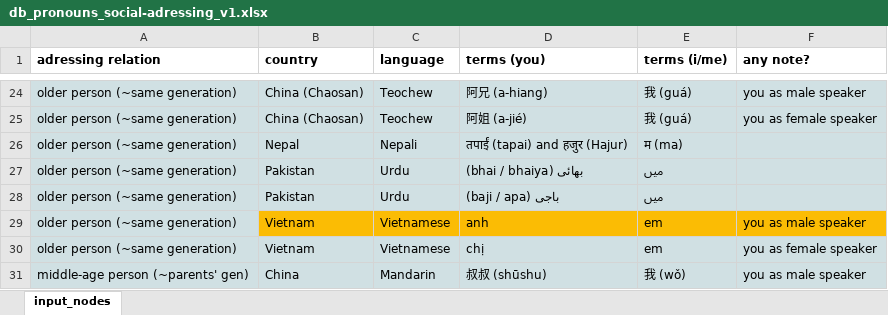
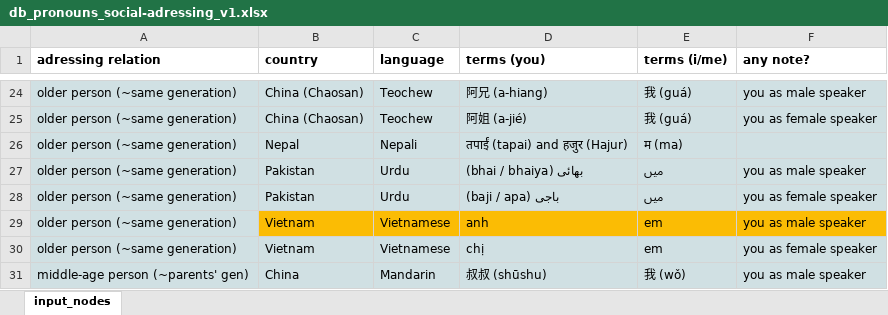
Before and after one commit to Gr8Sushant/multilingual-knowledge-graph-engine, an Excel workbook: pronouns_game/db_pronouns_social-adressing_v1.xlsx, sheet input_nodes, drawn as a sheet; only a part is shown, gaps mark what is left out; values as stored, in another font and other column widths than the file's, no borders; the diff names each change by its address in the sheet, - before the commit and + after, or states it on an @@ line.

```diff
--- a/pronouns_game/db_pronouns_social-adressing_v1.xlsx (sheet input_nodes)
+++ b/pronouns_game/db_pronouns_social-adressing_v1.xlsx (sheet input_nodes)
-F27 (any note?): (empty)
+F27 (any note?): you as male speaker
-F28 (any note?): (empty)
+F28 (any note?): you as female speaker
```
Also changed, not shown: 7 other files.
